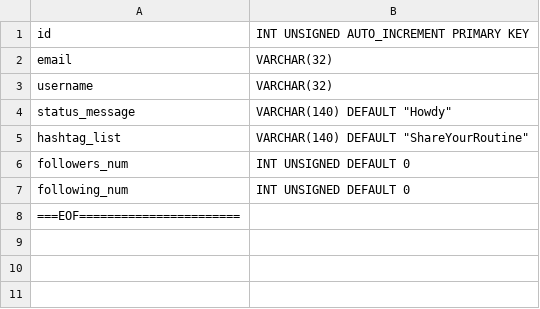
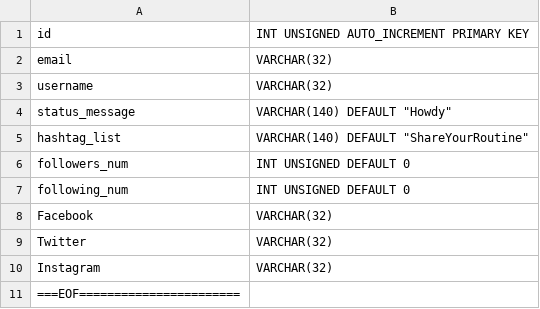
Before and after one commit to toshi1014/routine-app-backend, a CSV file: config/databases/users.csv, drawn as a sheet.

```diff
--- a/config/databases/users.csv
+++ b/config/databases/users.csv
@@ -7,2 +7,5 @@ followers_num, INT UNSIGNED DEFAULT 0
 following_num, INT UNSIGNED DEFAULT 0
+Facebook, VARCHAR(32)
+Twitter, VARCHAR(32)
+Instagram, VARCHAR(32)
 ===EOF=======================
```
Also changed, not shown: 1 other file.
